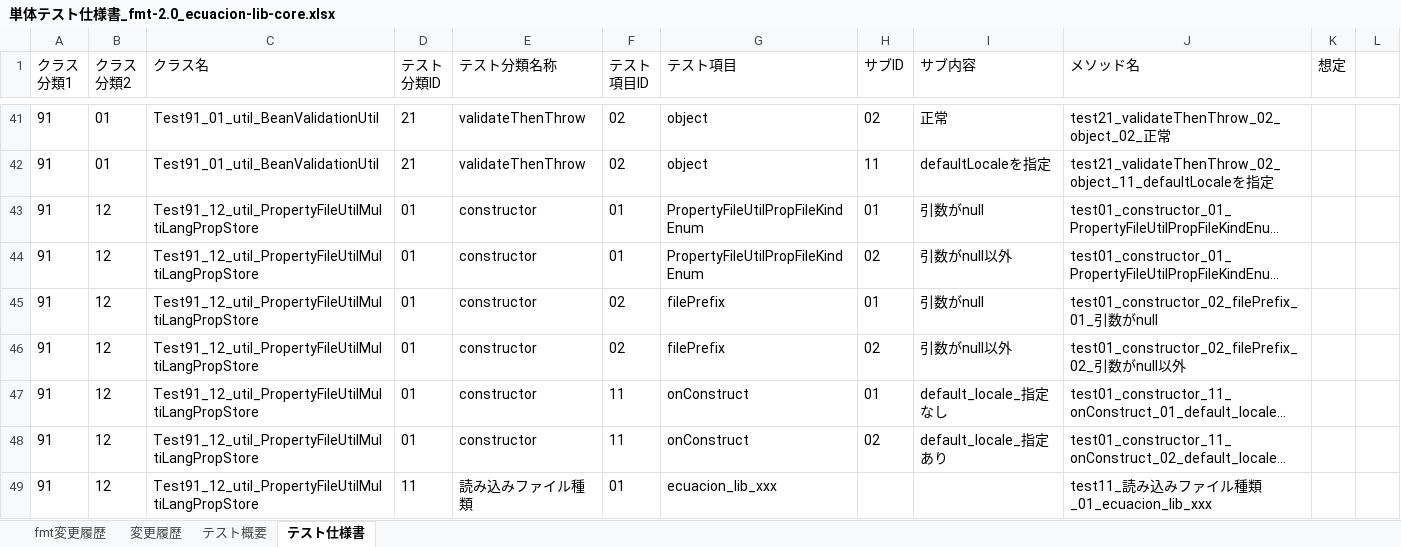
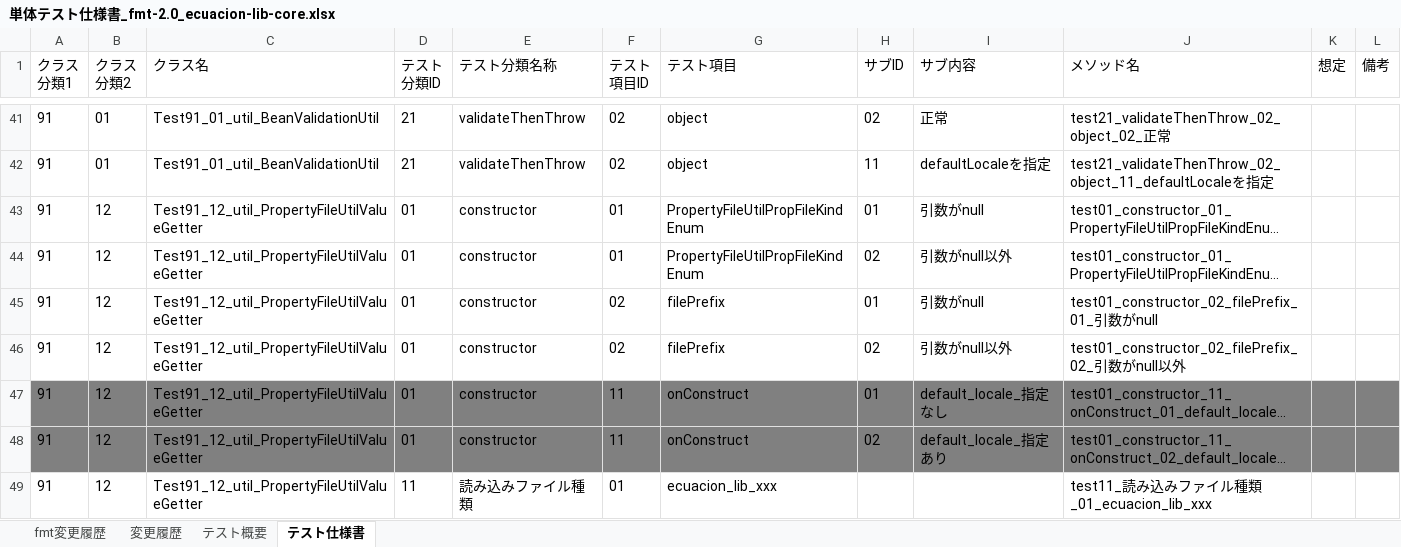
Before and after one commit to ecuacion-jp/ecuacion-lib, an Excel workbook: ecuacion-lib-core/doc/単体テスト仕様書_fmt-2.0_ecuacion-lib-core.xlsx, sheet テスト仕様書, drawn as a sheet; only a part is shown, gaps mark what is left out; long unchanged cells end in …; values as stored, in another font and other column widths than the file's, no borders; table styles not drawn; the diff covers the shown part only; the diff names each change by its address in the sheet, - before the commit and + after, or states it on an @@ line.

Commit message:
#107: test updated.

```diff
--- a/ecuacion-lib-core/doc/単体テスト仕様書_fmt-2.0_ecuacion-lib-core.xlsx (sheet テスト仕様書)
+++ b/ecuacion-lib-core/doc/単体テスト仕様書_fmt-2.0_ecuacion-lib-core.xlsx (sheet テスト仕様書)
-L1: (empty)
+L1: 備考
-C43:C49 (クラス名): Test91_12_util_PropertyFileUtilMultiLangPropStore
+C43:C49 (クラス名): Test91_12_util_PropertyFileUtilValueGetter
-A47:L48 fill: none
+A47:L48 fill: #808080
```
Also changed, not shown: 1 added row, 5 removed rows and 70 edited cells elsewhere in this sheet, sheet テスト概要, 1 other file.
